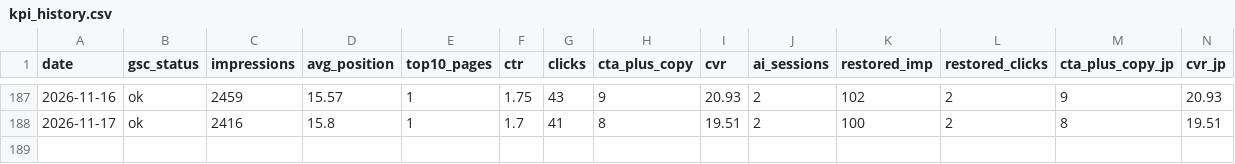
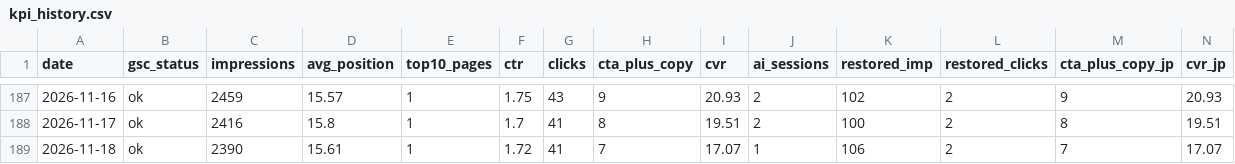
Before and after one commit to smkrrry-blip/sellersprite-lp-, a CSV file: kpi_history.csv, drawn as a sheet; only a part is shown, gaps mark what is left out; rows hold the shown columns only; the diff names each change by its address in the sheet, - before the commit and + after, or states it on an @@ line.

Commit message:
chore: update dashboard data 2026-11-18

```diff
--- a/kpi_history.csv
+++ b/kpi_history.csv
+row 189: 2026-11-18 | ok | 2390 | 15.61 | 1 | 1.72 | 41 | 7 | 17.07 | 1 | 106 | 2 | 7 | 17.07
```
Also changed, not shown: 1 other file.
